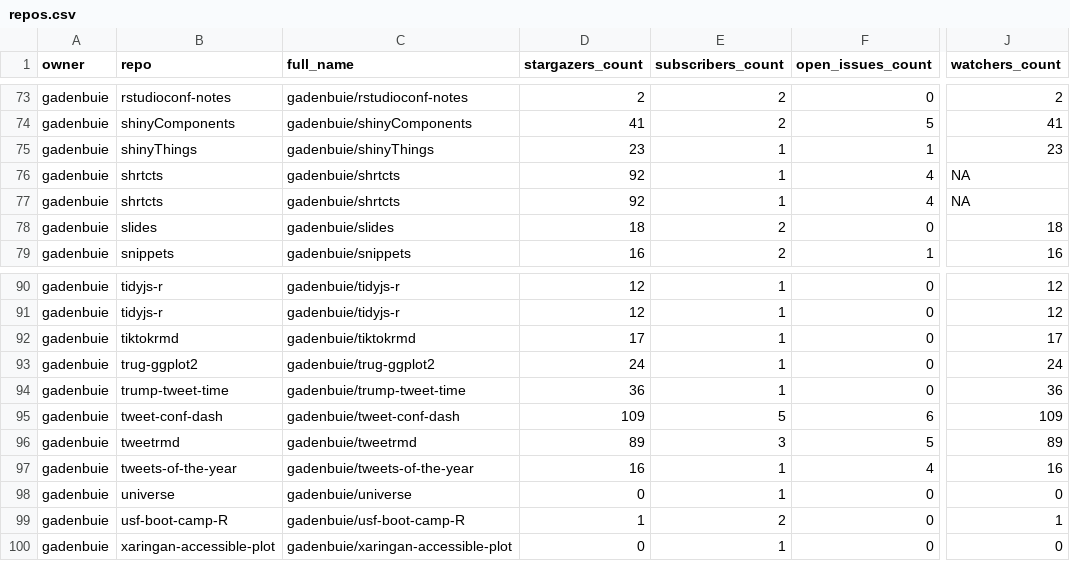
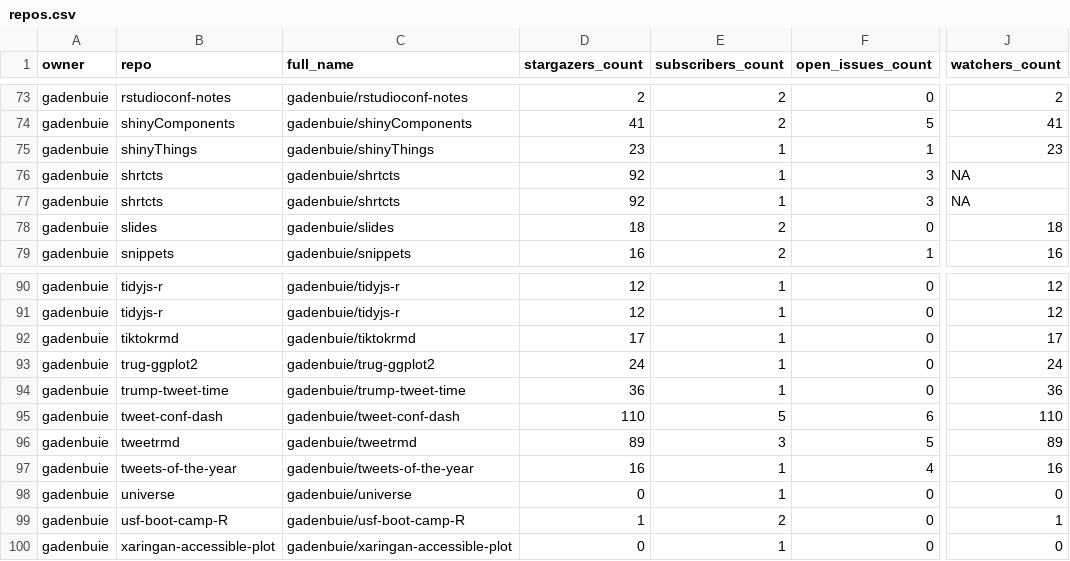
Before and after one commit to andrewcstewart/gha-dashboard, a CSV file: repos.csv, drawn as a sheet; only a part is shown, gaps mark what is left out; the diff covers the shown part only; the diff names each change by its address in the sheet, - before the commit and + after, or states it on an @@ line.

```diff
--- a/repos.csv
+++ b/repos.csv
-F76:F77 (open_issues_count): 4
+F76:F77 (open_issues_count): 3
-D95 (stargazers_count): 109
+D95 (stargazers_count): 110
-J95 (watchers_count): 109
+J95 (watchers_count): 110
```
Also changed, not shown: 28 edited cells elsewhere in this file, 1 other file.
